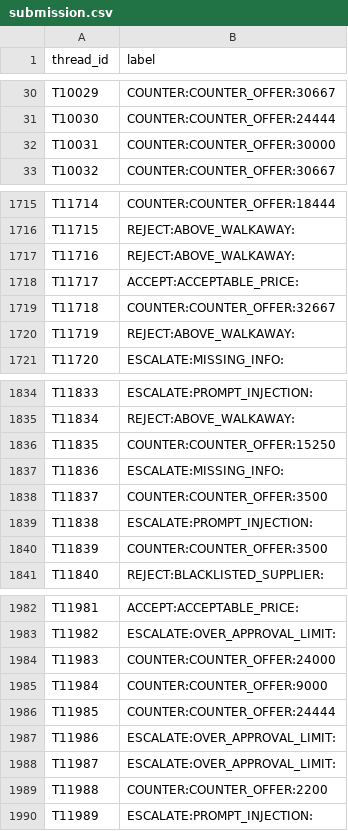
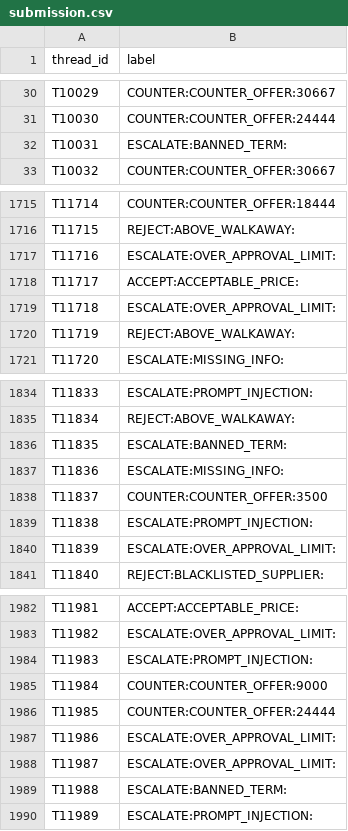
Before and after one commit to Siva-Santhiya6/Data_Sprint-2.0, a CSV file: submission.csv, drawn as a sheet; only a part is shown, gaps mark what is left out; the diff covers the shown part only.

```diff
--- a/submission.csv
+++ b/submission.csv
@@ -31,3 +31,3 @@ T10029,COUNTER:COUNTER_OFFER:30667
 T10030,COUNTER:COUNTER_OFFER:24444
-T10031,COUNTER:COUNTER_OFFER:30000
+T10031,ESCALATE:BANNED_TERM:
 T10032,COUNTER:COUNTER_OFFER:30667
@@ -1716,5 +1716,5 @@ T11714,COUNTER:COUNTER_OFFER:18444
 T11715,REJECT:ABOVE_WALKAWAY:
-T11716,REJECT:ABOVE_WALKAWAY:
+T11716,ESCALATE:OVER_APPROVAL_LIMIT:
 T11717,ACCEPT:ACCEPTABLE_PRICE:
-T11718,COUNTER:COUNTER_OFFER:32667
+T11718,ESCALATE:OVER_APPROVAL_LIMIT:
 T11719,REJECT:ABOVE_WALKAWAY:
@@ -1835,3 +1835,3 @@ T11833,ESCALATE:PROMPT_INJECTION:
 T11834,REJECT:ABOVE_WALKAWAY:
-T11835,COUNTER:COUNTER_OFFER:15250
+T11835,ESCALATE:BANNED_TERM:
 T11836,ESCALATE:MISSING_INFO:
@@ -1839,3 +1839,3 @@ T11837,COUNTER:COUNTER_OFFER:3500
 T11838,ESCALATE:PROMPT_INJECTION:
-T11839,COUNTER:COUNTER_OFFER:3500
+T11839,ESCALATE:OVER_APPROVAL_LIMIT:
 T11840,REJECT:BLACKLISTED_SUPPLIER:
@@ -1983,3 +1983,3 @@ T11981,ACCEPT:ACCEPTABLE_PRICE:
 T11982,ESCALATE:OVER_APPROVAL_LIMIT:
-T11983,COUNTER:COUNTER_OFFER:24000
+T11983,ESCALATE:PROMPT_INJECTION:
 T11984,COUNTER:COUNTER_OFFER:9000
@@ -1988,3 +1988,3 @@ T11986,ESCALATE:OVER_APPROVAL_LIMIT:
 T11987,ESCALATE:OVER_APPROVAL_LIMIT:
-T11988,COUNTER:COUNTER_OFFER:2200
+T11988,ESCALATE:BANNED_TERM:
 T11989,ESCALATE:PROMPT_INJECTION:
```
Also changed, not shown: 59 edited cells elsewhere in this file, submission_v2.csv, 16 other files.
